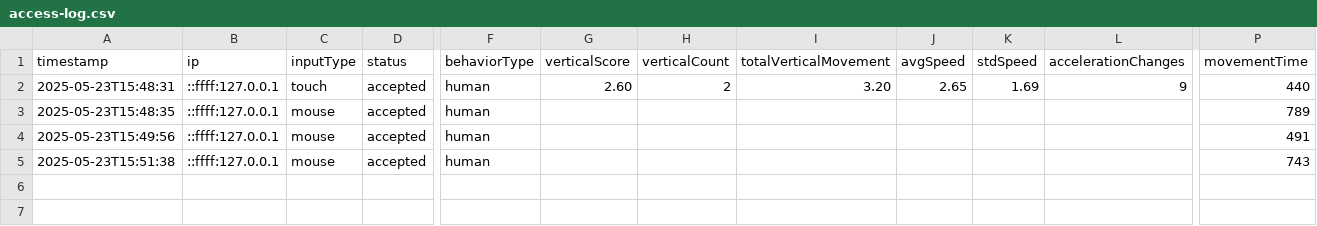
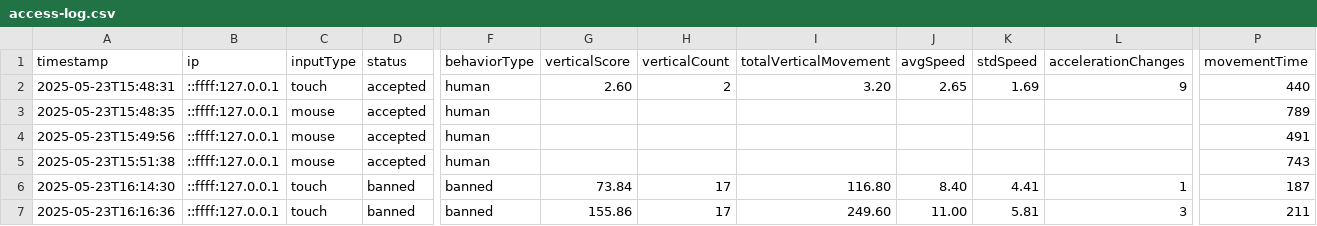
Before and after one commit to Norman-Deen/CaptchaSysBackSmart, a CSV file: Logs/access-log.csv, drawn as a sheet; only a part is shown, gaps mark what is left out; rows hold the shown columns only; the diff names each change by its address in the sheet, - before the commit and + after, or states it on an @@ line.

```diff
--- a/Logs/access-log.csv
+++ b/Logs/access-log.csv
+row 6: 2025-05-23T16:14:30 | ::ffff:127.0.0.1 | touch | banned | banned | 73.84 | 17 | 116.80 | 8.40 | 4.41 | 1 | 187
+row 7: 2025-05-23T16:16:36 | ::ffff:127.0.0.1 | touch | banned | banned | 155.86 | 17 | 249.60 | 11.00 | 5.81 | 3 | 211
```
Also changed, not shown: 4 other files.
